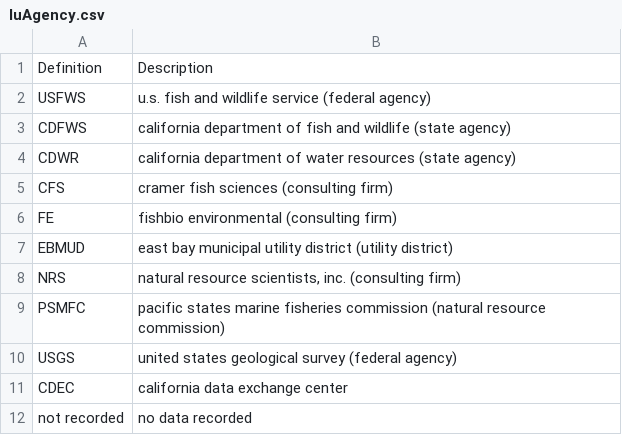
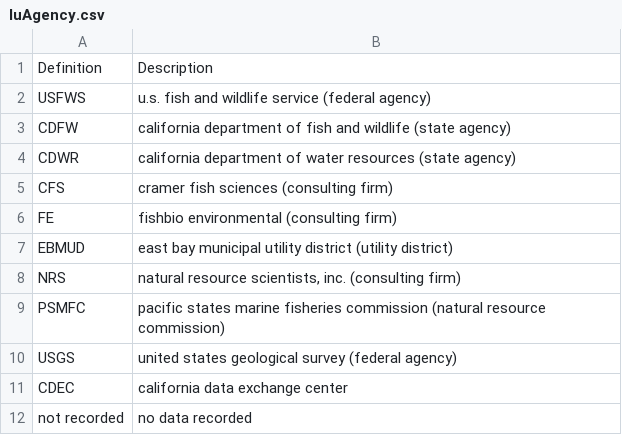
Before and after one commit to SRJPE/rst-database, a CSV file: seed_data/data/luAgency.csv, drawn as a sheet.

```diff
--- a/seed_data/data/luAgency.csv
+++ b/seed_data/data/luAgency.csv
@@ -2,3 +2,3 @@ Definition,Description
 USFWS,u.s. fish and wildlife service (federal agency)
-CDFWS,california department of fish and wildlife (state agency)
+CDFW,california department of fish and wildlife (state agency)
 CDWR,california department of water resources (state agency)
```
Also changed, not shown: seed_data/data/luTaxon.csv, 13 other files.
